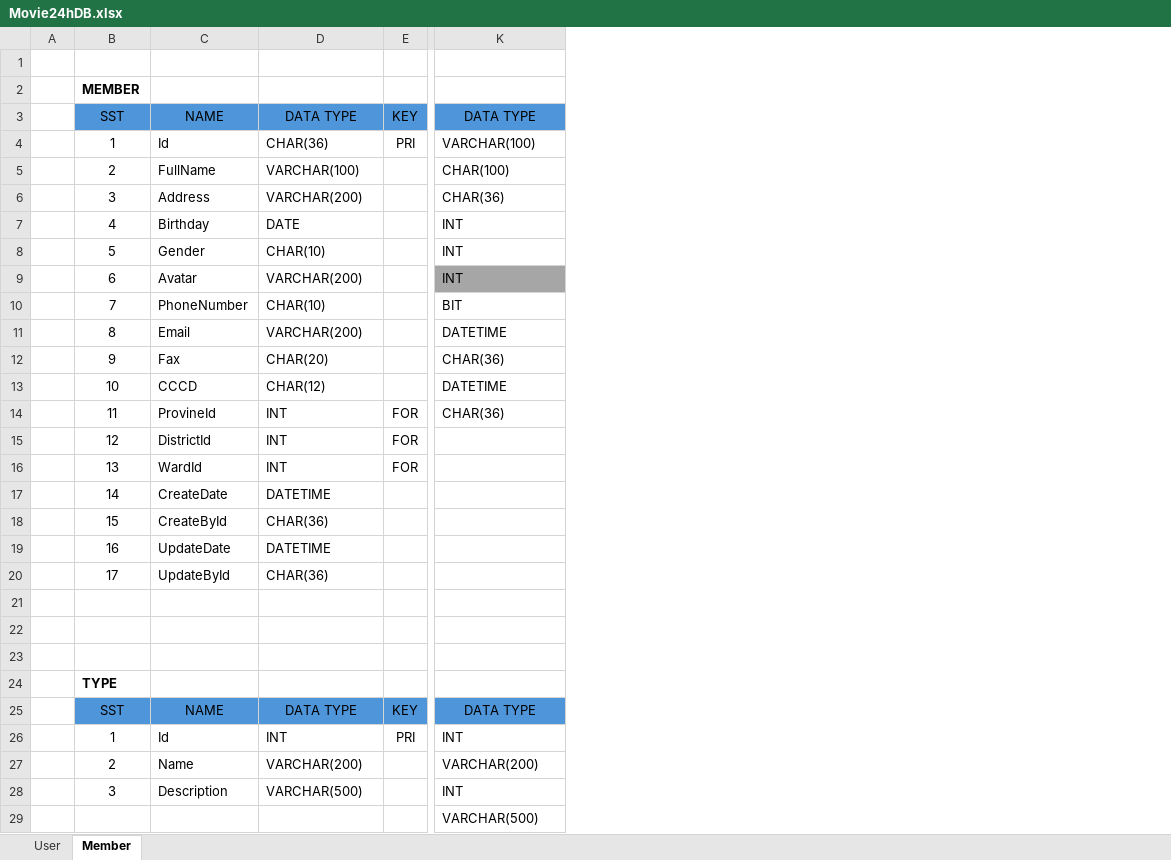
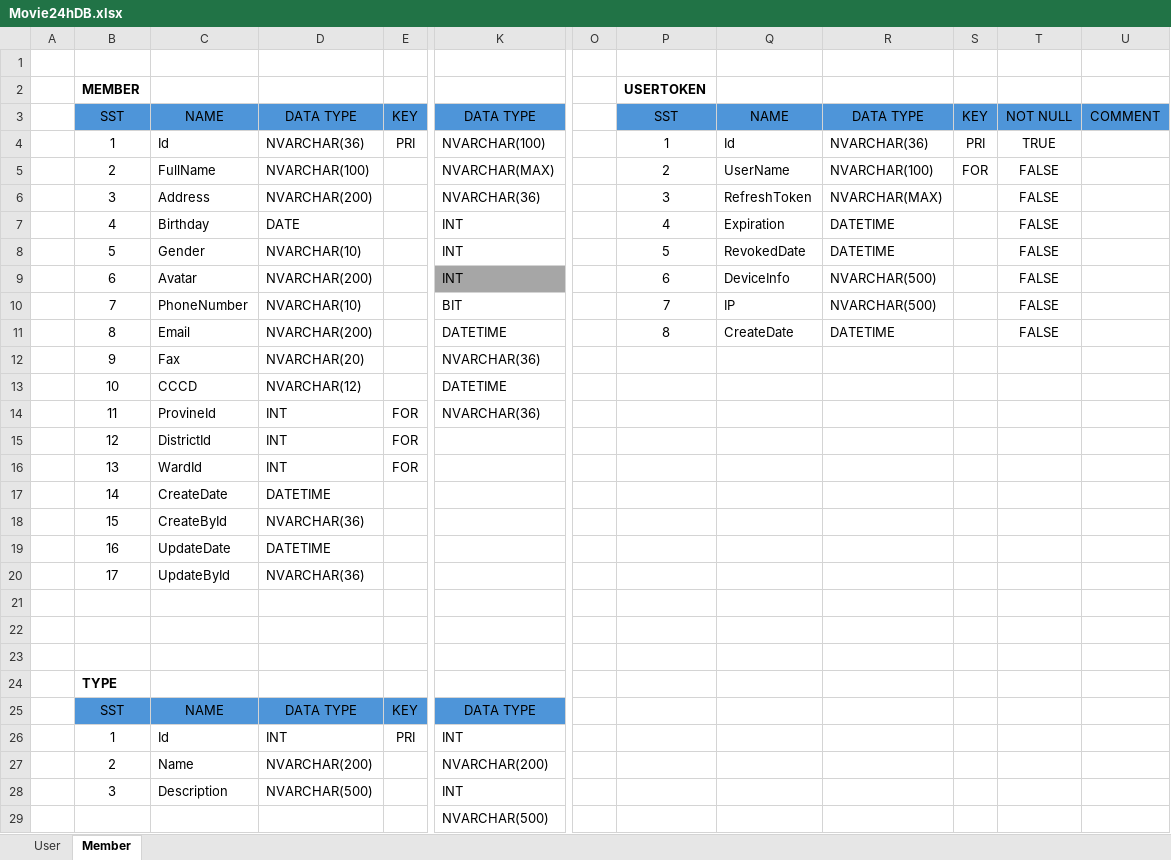
Before and after one commit to locdv95-git/movie24h, an Excel workbook: Movie24hDB.xlsx, sheet Member, drawn as a sheet; only a part is shown, gaps mark what is left out; values as stored, in another font and other column widths than the file's, no borders; the diff names each change by its address in the sheet, - before the commit and + after, or states it on an @@ line.

Commit message:
create table usertoken + add refeshtoken feature

```diff
--- a/Movie24hDB.xlsx (sheet Member)
+++ b/Movie24hDB.xlsx (sheet Member)
+column O, empty
+column P, rows 2-11: USERTOKEN | SST | 1 | 2 | 3 | 4 | 5 | 6 | 7 | 8
+column Q, rows 3-11: NAME | Id | UserName | RefreshToken | Expiration | RevokedDate | DeviceInfo | IP | CreateDate
+column R, rows 3-11: DATA TYPE | NVARCHAR(36) | NVARCHAR(100) | NVARCHAR(MAX) | DATETIME | DATETIME | NVARCHAR(500) | NVARCHAR(500) | DATETIME
+column S, rows 3-5: KEY | PRI | FOR
+column T, rows 3-11: NOT NULL | TRUE | FALSE | FALSE | FALSE | FALSE | FALSE | FALSE | FALSE
+column U, row 3: COMMENT
-D4: CHAR(36)
+D4: NVARCHAR(36)
-K4: VARCHAR(100)
+K4: NVARCHAR(100)
-D5: VARCHAR(100)
+D5: NVARCHAR(100)
-K5: CHAR(100)
+K5: NVARCHAR(MAX)
-D6: VARCHAR(200)
+D6: NVARCHAR(200)
-K6: CHAR(36)
+K6: NVARCHAR(36)
-D8: CHAR(10)
+D8: NVARCHAR(10)
-D9: VARCHAR(200)
+D9: NVARCHAR(200)
-D10: CHAR(10)
+D10: NVARCHAR(10)
-D11: VARCHAR(200)
+D11: NVARCHAR(200)
-D12: CHAR(20)
+D12: NVARCHAR(20)
-K12: CHAR(36)
+K12: NVARCHAR(36)
-D13: CHAR(12)
+D13: NVARCHAR(12)
-K14: CHAR(36)
+K14: NVARCHAR(36)
-D18: CHAR(36)
+D18: NVARCHAR(36)
-D20: CHAR(36)
+D20: NVARCHAR(36)
-D27: VARCHAR(200)
+D27: NVARCHAR(200)
-K27: VARCHAR(200)
+K27: NVARCHAR(200)
-D28: VARCHAR(500)
+D28: NVARCHAR(500)
-K29: VARCHAR(500)
+K29: NVARCHAR(500)
```
Also changed, not shown: 17 other files.
